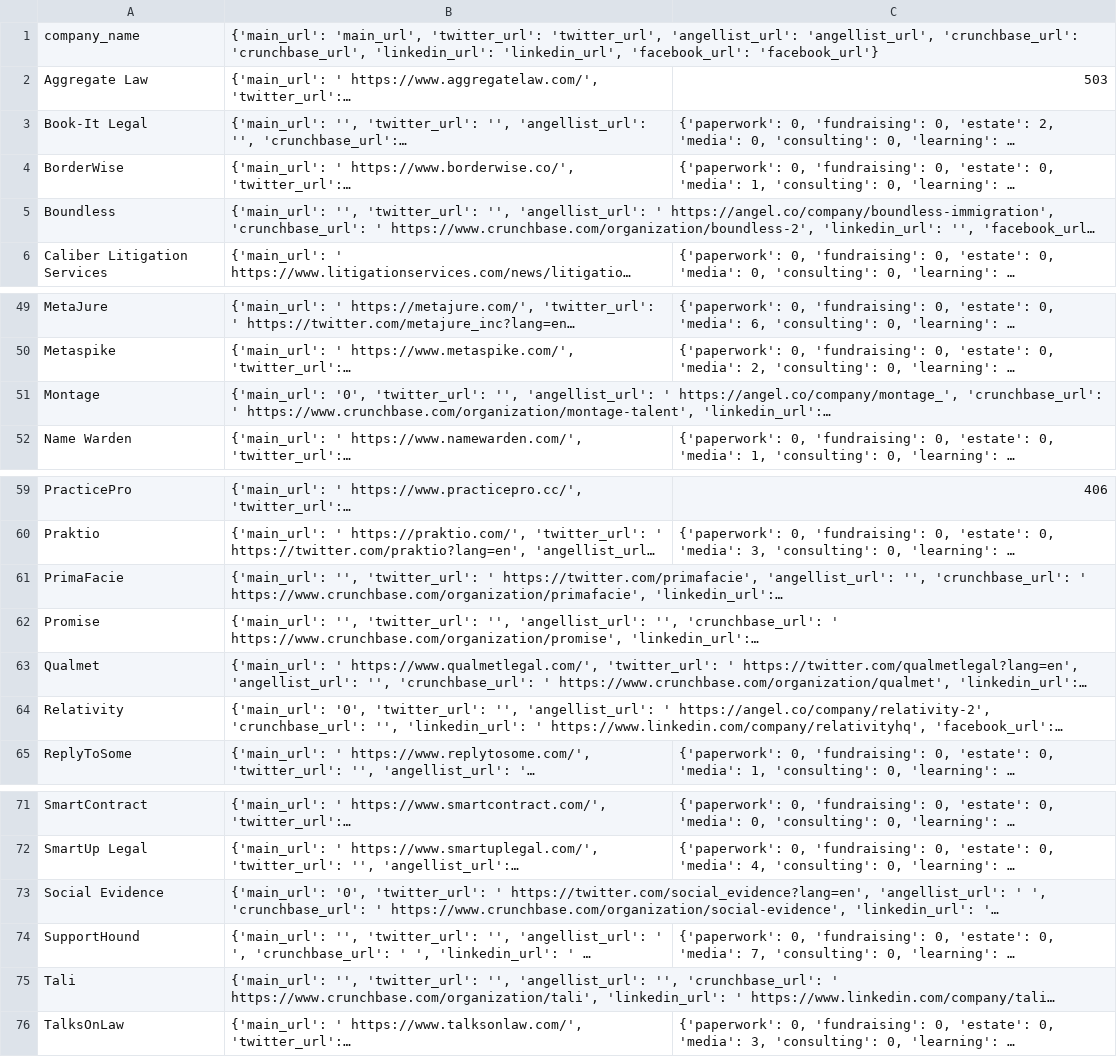
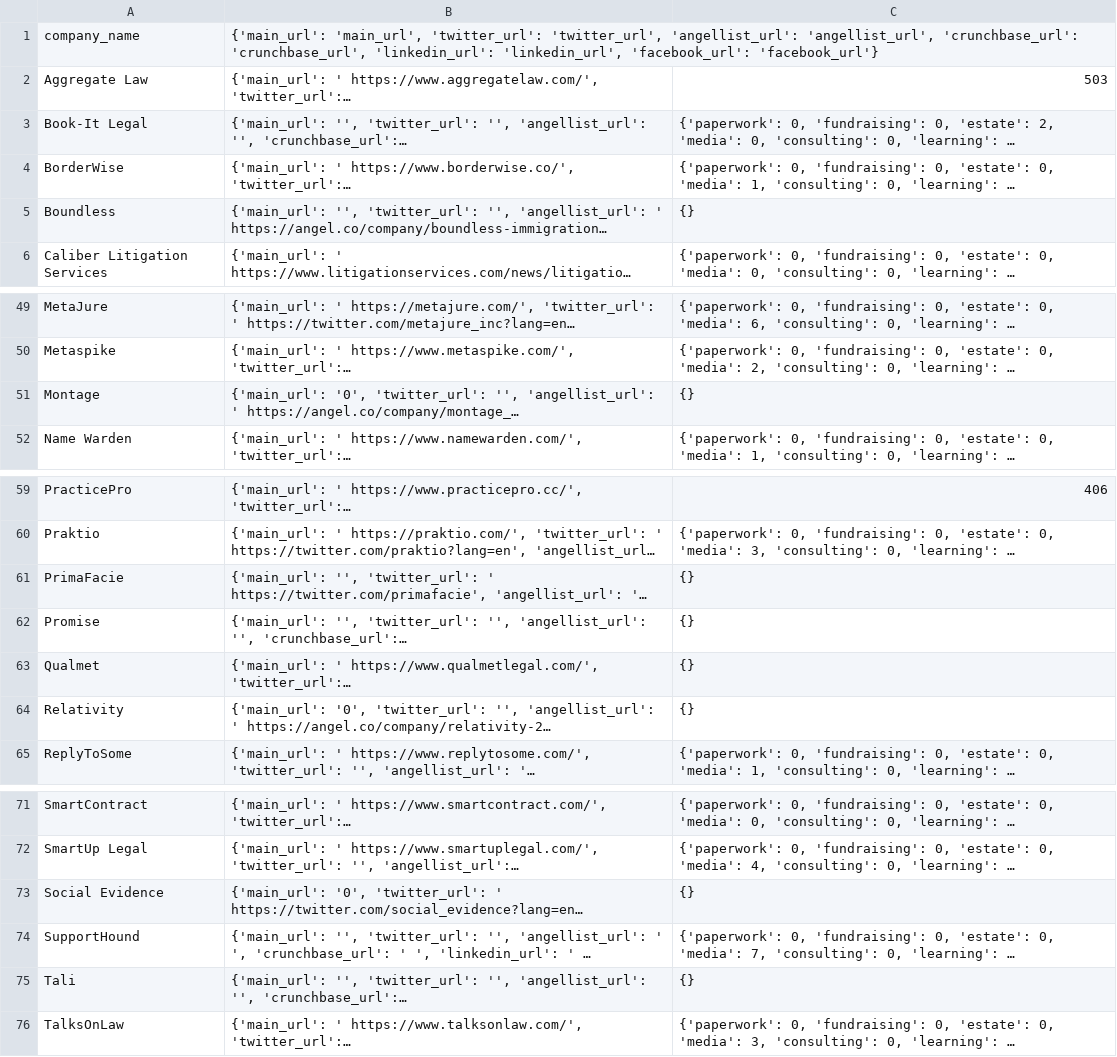
Before and after one commit to NeerajRattehalli/legal.io, a TSV file: diversity_data_blanks_final.tsv, drawn as a sheet; only a part is shown, gaps mark what is left out; long unchanged cells end in …; the diff names each change by its address in the sheet, - before the commit and + after, or states it on an @@ line.

Commit message:
changed data blanks and merged to big ass dict

```diff
--- a/diversity_data_blanks_final.tsv
+++ b/diversity_data_blanks_final.tsv
-C5: (empty)
+C5: {}
-C51: (empty)
+C51: {}
-C61:C64: (empty)
+C61:C64: {}
-C73: (empty)
+C73: {}
-C75: (empty)
+C75: {}
```
Also changed, not shown: 1 other file.
